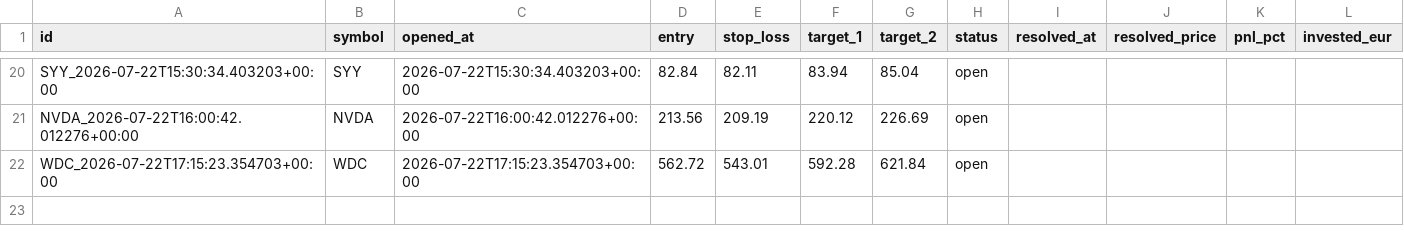
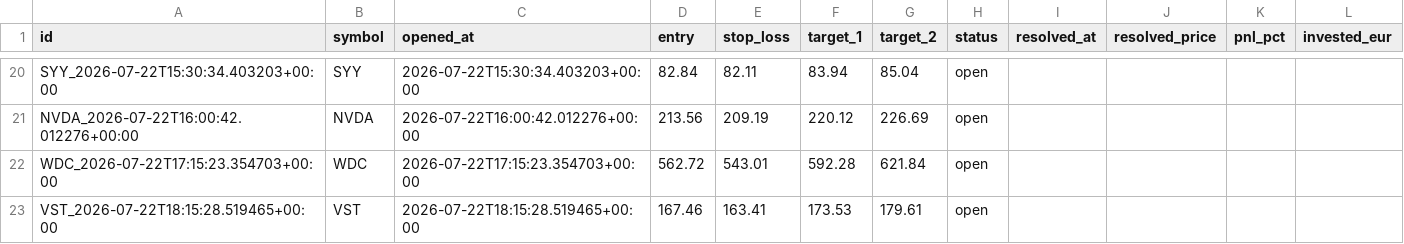
Before and after one commit to luiswolny-dot/Trading-Gehirn, a CSV file: data/recommendations_log.csv, drawn as a sheet; only a part is shown, gaps mark what is left out.

```diff
--- a/data/recommendations_log.csv
+++ b/data/recommendations_log.csv
@@ -22 +22,2 @@ NVDA_2026-07-22T16:00:42.012276+00:00,NVDA,2026-07-22T16:00:42.012276+00:00,213.
 WDC_2026-07-22T17:15:23.354703+00:00,WDC,2026-07-22T17:15:23.354703+00:00,562.72,543.01,592.28,621.84,open,,,,
+VST_2026-07-22T18:15:28.519465+00:00,VST,2026-07-22T18:15:28.519465+00:00,167.46,163.41,173.53,179.61,open,,,,
```
Also changed, not shown: 35 other files.
